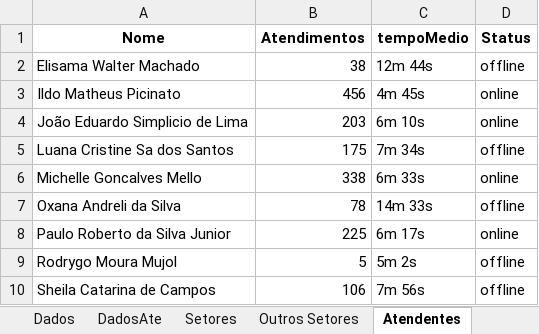
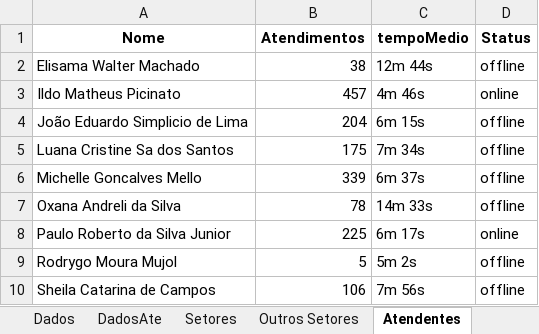
Before and after one commit to GabrielSilvaRit/Excel-painel, an Excel workbook: dados-atendimentos.xlsx, sheet Atendentes, drawn as a sheet; values as stored, in another font and other column widths than the file's, no borders; the diff names each change by its address in the sheet, - before the commit and + after, or states it on an @@ line.

```diff
--- a/dados-atendimentos.xlsx (sheet Atendentes)
+++ b/dados-atendimentos.xlsx (sheet Atendentes)
-B3 (Atendimentos): 456
+B3 (Atendimentos): 457
-C3 (tempoMedio): 4m 45s
+C3 (tempoMedio): 4m 46s
-B4 (Atendimentos): 203
+B4 (Atendimentos): 204
-C4 (tempoMedio): 6m 10s
+C4 (tempoMedio): 6m 15s
-D4 (Status): online
+D4 (Status): offline
-B6 (Atendimentos): 338
+B6 (Atendimentos): 339
-C6 (tempoMedio): 6m 33s
+C6 (tempoMedio): 6m 37s
-D6 (Status): online
+D6 (Status): offline
```
Also changed, not shown: sheet Dados, sheet Setores, sheet DadosAte, sheet Métricas Gerais, sheet Clientes, sheet GraficoHora.
